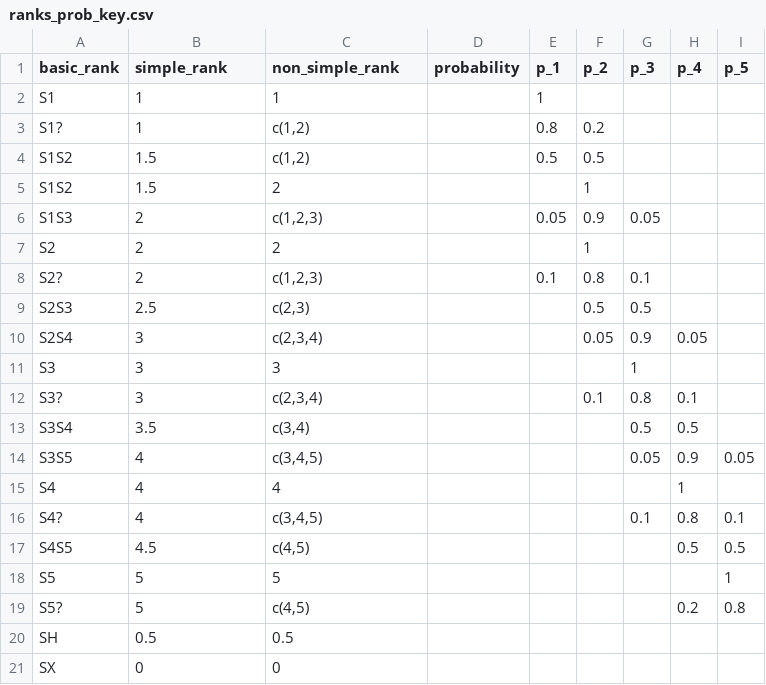
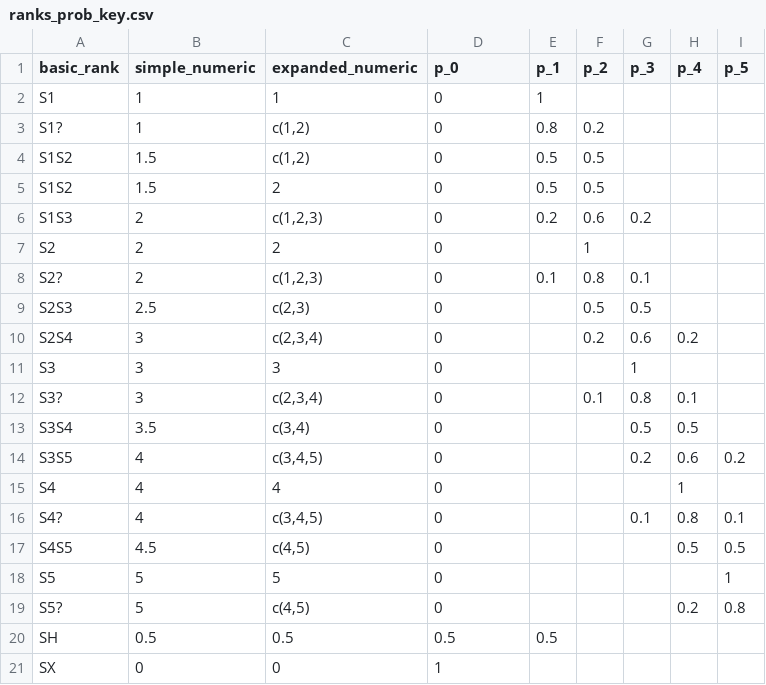
Before and after one commit to bcgov/ranktrends, a CSV file: data-raw/ranks_prob_key.csv, drawn as a sheet.

Commit message:
Update ranks_prob_key.csv

```diff
--- a/data-raw/ranks_prob_key.csv
+++ b/data-raw/ranks_prob_key.csv
@@ -1,21 +1,21 @@
-basic_rank,simple_rank,non_simple_rank,probability,p_1,p_2,p_3,p_4,p_5
-S1,1,1,,1,,,,
-S1?,1,"c(1,2)",,0.8,0.2,,,
-S1S2,1.5,"c(1,2)",,0.5,0.5,,,
-S1S2,1.5,2,,,1,,,
-S1S3,2,"c(1,2,3)",,0.05,0.9,0.05,,
-S2,2,2,,,1,,,
-S2?,2,"c(1,2,3)",,0.1,0.8,0.1,,
-S2S3,2.5,"c(2,3)",,,0.5,0.5,,
-S2S4,3,"c(2,3,4)",,,0.05,0.9,0.05,
-S3,3,3,,,,1,,
-S3?,3,"c(2,3,4)",,,0.1,0.8,0.1,
-S3S4,3.5,"c(3,4)",,,,0.5,0.5,
-S3S5,4,"c(3,4,5)",,,,0.05,0.9,0.05
-S4,4,4,,,,,1,
-S4?,4,"c(3,4,5)",,,,0.1,0.8,0.1
-S4S5,4.5,"c(4,5)",,,,,0.5,0.5
-S5,5,5,,,,,,1
-S5?,5,"c(4,5)",,,,,0.2,0.8
-SH,0.5,0.5,,,,,,
-SX,0,0,,,,,,
+basic_rank,simple_numeric,expanded_numeric,p_0,p_1,p_2,p_3,p_4,p_5
+S1,1,1,0,1,,,,
+S1?,1,"c(1,2)",0,0.8,0.2,,,
+S1S2,1.5,"c(1,2)",0,0.5,0.5,,,
+S1S2,1.5,2,0,0.5,0.5,,,
+S1S3,2,"c(1,2,3)",0,0.2,0.6,0.2,,
+S2,2,2,0,,1,,,
+S2?,2,"c(1,2,3)",0,0.1,0.8,0.1,,
+S2S3,2.5,"c(2,3)",0,,0.5,0.5,,
+S2S4,3,"c(2,3,4)",0,,0.2,0.6,0.2,
+S3,3,3,0,,,1,,
+S3?,3,"c(2,3,4)",0,,0.1,0.8,0.1,
+S3S4,3.5,"c(3,4)",0,,,0.5,0.5,
+S3S5,4,"c(3,4,5)",0,,,0.2,0.6,0.2
+S4,4,4,0,,,,1,
+S4?,4,"c(3,4,5)",0,,,0.1,0.8,0.1
+S4S5,4.5,"c(4,5)",0,,,,0.5,0.5
+S5,5,5,0,,,,,1
+S5?,5,"c(4,5)",0,,,,0.2,0.8
+SH,0.5,0.5,0.5,0.5,,,,
+SX,0,0,1,,,,,
```
